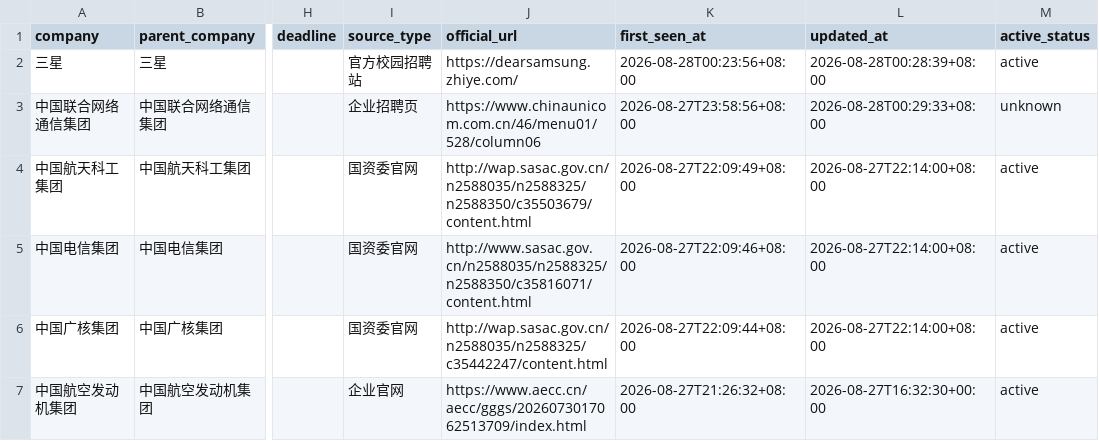
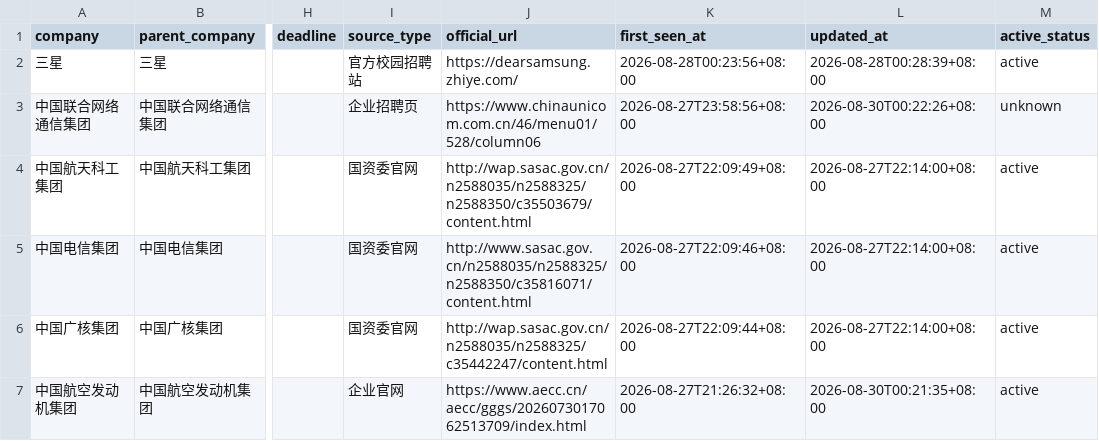
Before and after one commit to luweitao31-lgtm/campus-jobs-2027, a CSV file: docs/jobs.csv, drawn as a sheet; only a part is shown, gaps mark what is left out; the diff names each change by its address in the sheet, - before the commit and + after, or states it on an @@ line.

```diff
--- a/docs/jobs.csv
+++ b/docs/jobs.csv
-L3 (updated_at): 2026-08-28T00:29:33+08:00
+L3 (updated_at): 2026-08-30T00:22:26+08:00
-L7 (updated_at): 2026-08-27T16:32:30+00:00
+L7 (updated_at): 2026-08-30T00:21:35+08:00
```
Also changed, not shown: 14 other files.
